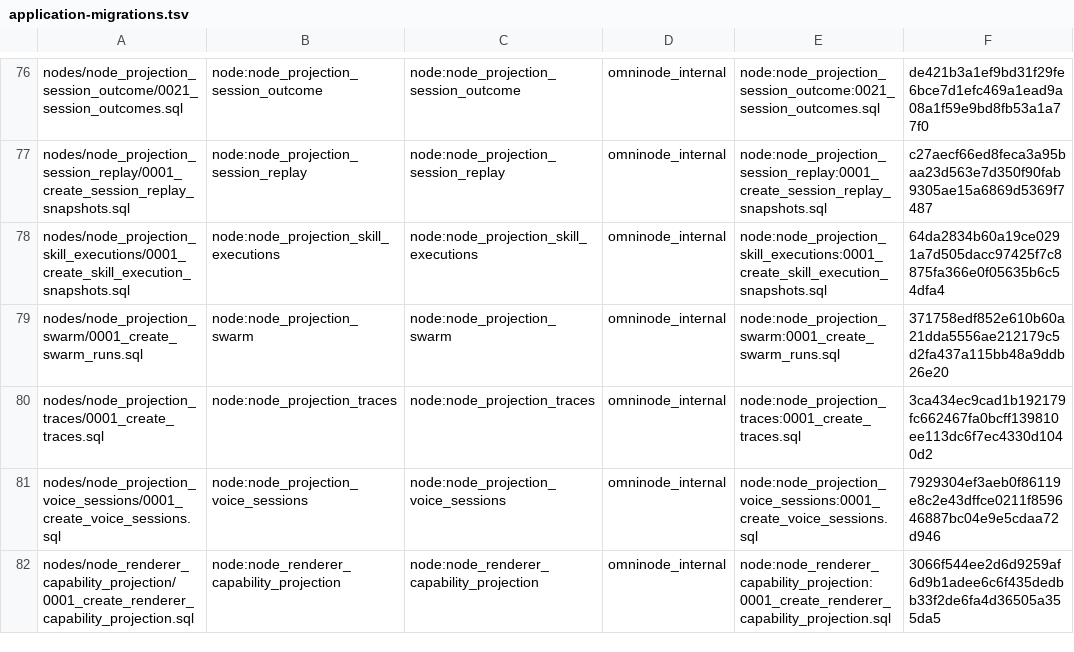
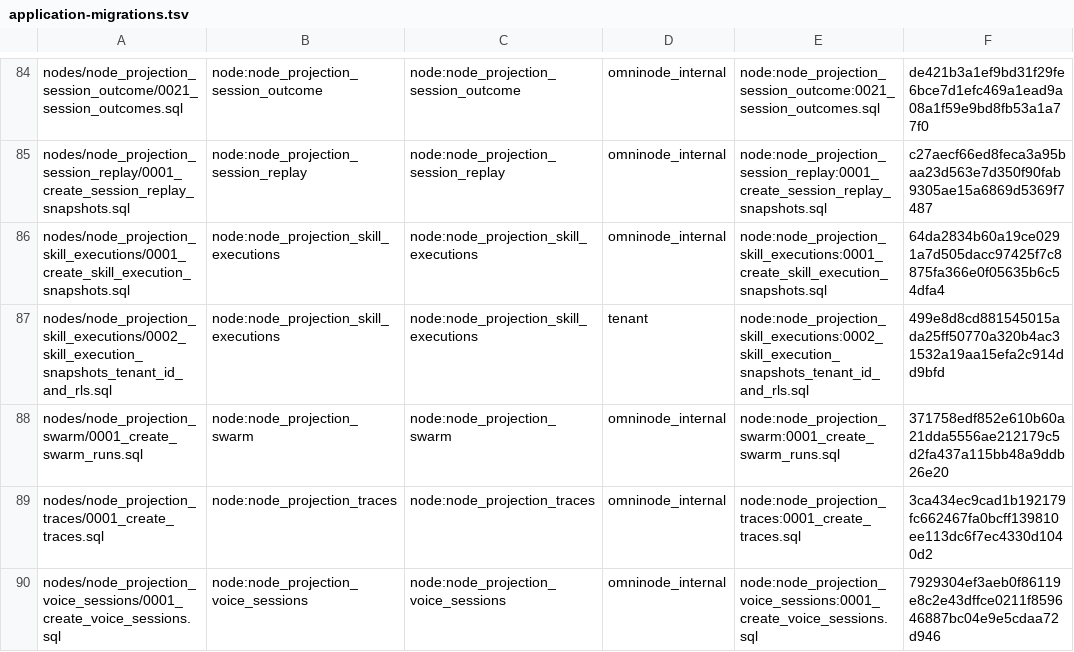
Before and after one commit to OmniNode-ai/omnibase_infra, a TSV file: docker/migrations/forward/_ledger/application-migrations.tsv, drawn as a sheet; only a part is shown, gaps mark what is left out; the shorter side is filled out with more unchanged rows; the diff covers the shown part only.

Commit message:
fix(OMN-15655): declare house tenant migration tranche

```diff
--- a/docker/migrations/forward/_ledger/application-migrations.tsv
+++ b/docker/migrations/forward/_ledger/application-migrations.tsv
@@ -78,2 +86,3 @@ nodes/node_projection_session_replay/0001_create_session_replay_snapshots.sql	no
 nodes/node_projection_skill_executions/0001_create_skill_execution_snapshots.sql	node:node_projection_skill_executions	node:node_projection_skill_executions	omninode_internal	node:node_projection_skill_executions:0001_create_skill_execution_snapshots.sql	64da2834b60a19ce0291a7d505dacc97425f7c8875fa366e0f05635b6c54dfa4
+nodes/node_projection_skill_executions/0002_skill_execution_snapshots_tenant_id_and_rls.sql	node:node_projection_skill_executions	node:node_projection_skill_executions	tenant	node:node_projection_skill_executions:0002_skill_execution_snapshots_tenant_id_and_rls.sql	499e8d8cd881545015ada25ff50770a320b4ac31532a19aa15efa2c914dd9bfd
 nodes/node_projection_swarm/0001_create_swarm_runs.sql	node:node_projection_swarm	node:node_projection_swarm	omninode_internal	node:node_projection_swarm:0001_create_swarm_runs.sql	371758edf852e610b60a21dda5556ae212179c5d2fa437a115bb48a9ddb26e20
```
Also changed, not shown: 8 added rows elsewhere in this file, 10 other files.
